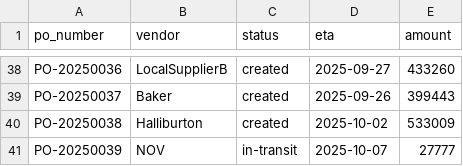
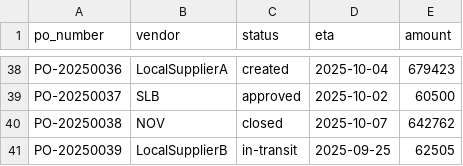
Before and after one commit to kukuhtw/mcp_rag_go, a CSV file: tools/gen_dummy/sample_purchase_orders.csv, drawn as a sheet; only a part is shown, gaps mark what is left out; the diff covers the shown part only; the diff names each change by its address in the sheet, - before the commit and + after, or states it on an @@ line.

```diff
--- a/tools/gen_dummy/sample_purchase_orders.csv
+++ b/tools/gen_dummy/sample_purchase_orders.csv
-B38 (vendor): LocalSupplierB
+B38 (vendor): LocalSupplierA
-D38 (eta): 2025-09-27
+D38 (eta): 2025-10-04
-E38 (amount): 433260
+E38 (amount): 679423
-B39 (vendor): Baker
+B39 (vendor): SLB
-C39 (status): created
+C39 (status): approved
-D39 (eta): 2025-09-26
+D39 (eta): 2025-10-02
-E39 (amount): 399443
+E39 (amount): 60500
-B40 (vendor): Halliburton
+B40 (vendor): NOV
-C40 (status): created
+C40 (status): closed
-D40 (eta): 2025-10-02
+D40 (eta): 2025-10-07
-E40 (amount): 533009
+E40 (amount): 642762
-B41 (vendor): NOV
+B41 (vendor): LocalSupplierB
-D41 (eta): 2025-10-07
+D41 (eta): 2025-09-25
-E41 (amount): 27777
+E41 (amount): 62505
```
Also changed, not shown: 125 edited cells elsewhere in this file, tools/gen_dummy/sample_drilling_events.csv, tools/gen_dummy/sample_hsse_incidents.csv, 15 other files.
